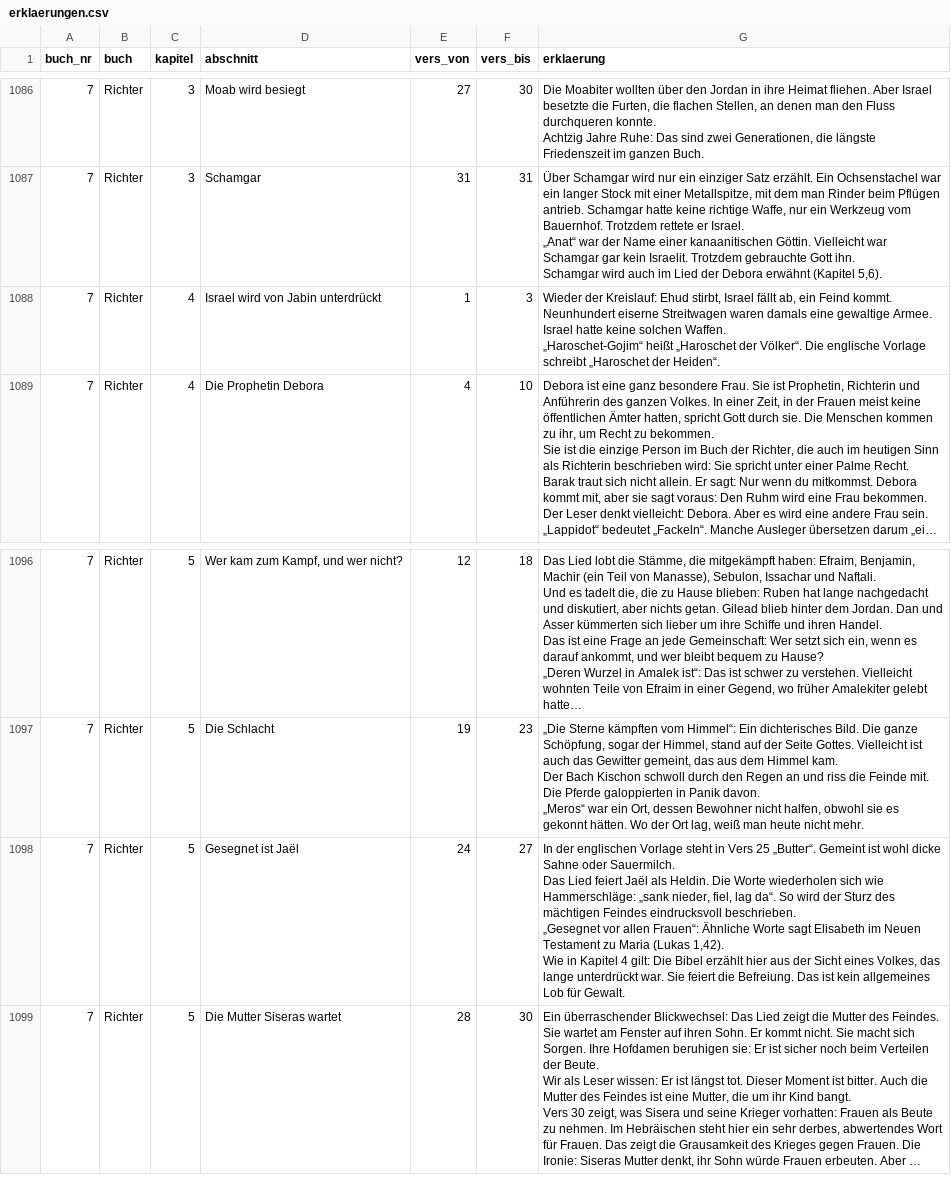
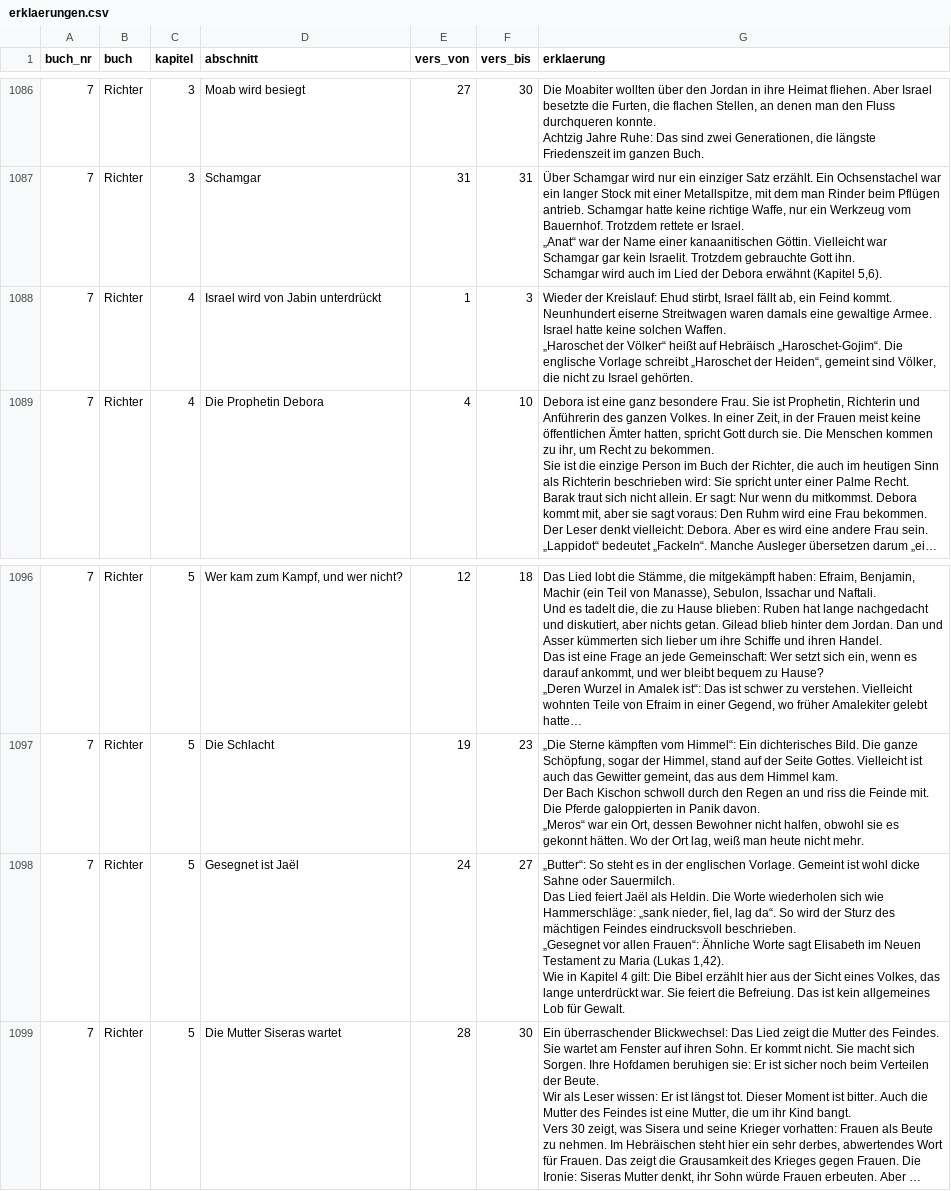
Before and after one commit to andidaboss-ai/Bibel, a CSV file: ausgabe/erklaerungen.csv, drawn as a sheet; only a part is shown, gaps mark what is left out; long unchanged cells end in …; ↵ is a line break in a cell; the diff names each change by its address in the sheet, - before the commit and + after, or states it on an @@ line.

```diff
--- a/ausgabe/erklaerungen.csv
+++ b/ausgabe/erklaerungen.csv
-G1088 (erklaerung): …solchen Waffen. ↵ „Haroschet-Gojim“ heißt „Haroschet der Völker“. Die englische Vorlage schreibt „Haroschet der Heiden“.
+G1088 (erklaerung): …solchen Waffen. ↵ „Haroschet der Völker“ heißt auf Hebräisch „Haroschet-Gojim“. Die englische Vorlage schreibt „Haroschet der Heiden“, gemeint sind Völker, die nicht zu Israel gehörten.
-G1098 (erklaerung): In der englischen Vorlage steht in Vers 25 „Butter“. Gemeint ist…
+G1098 (erklaerung): „Butter“: So steht es in der englischen Vorlage. Gemeint ist…
```
Also changed, not shown: 6 other files.
